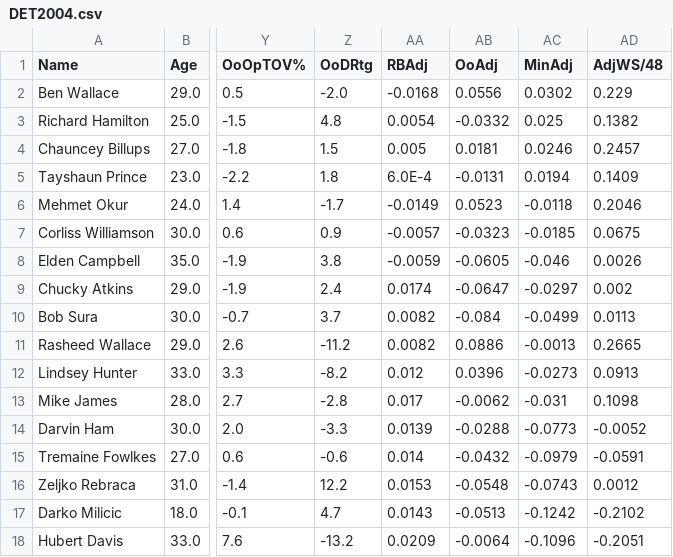
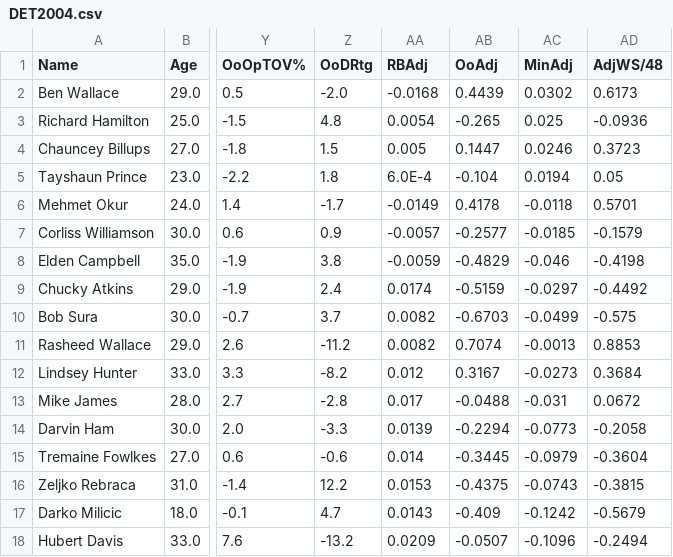
Before and after one commit to armaank1999/bball-stats, a CSV file: teamOutput/DET2004.csv, drawn as a sheet; only a part is shown, gaps mark what is left out; the diff names each change by its address in the sheet, - before the commit and + after, or states it on an @@ line.

```diff
--- a/teamOutput/DET2004.csv
+++ b/teamOutput/DET2004.csv
-AB2 (OoAdj): 0.0556
+AB2 (OoAdj): 0.4439
-AD2 (AdjWS/48): 0.229
+AD2 (AdjWS/48): 0.6173
-AB3 (OoAdj): -0.0332
+AB3 (OoAdj): -0.265
-AD3 (AdjWS/48): 0.1382
+AD3 (AdjWS/48): -0.0936
-AB4 (OoAdj): 0.0181
+AB4 (OoAdj): 0.1447
-AD4 (AdjWS/48): 0.2457
+AD4 (AdjWS/48): 0.3723
-AB5 (OoAdj): -0.0131
+AB5 (OoAdj): -0.104
-AD5 (AdjWS/48): 0.1409
+AD5 (AdjWS/48): 0.05
-AB6 (OoAdj): 0.0523
+AB6 (OoAdj): 0.4178
-AD6 (AdjWS/48): 0.2046
+AD6 (AdjWS/48): 0.5701
-AB7 (OoAdj): -0.0323
+AB7 (OoAdj): -0.2577
-AD7 (AdjWS/48): 0.0675
+AD7 (AdjWS/48): -0.1579
-AB8 (OoAdj): -0.0605
+AB8 (OoAdj): -0.4829
-AD8 (AdjWS/48): 0.0026
+AD8 (AdjWS/48): -0.4198
-AB9 (OoAdj): -0.0647
+AB9 (OoAdj): -0.5159
-AD9 (AdjWS/48): 0.002
+AD9 (AdjWS/48): -0.4492
-AB10 (OoAdj): -0.084
+AB10 (OoAdj): -0.6703
-AD10 (AdjWS/48): 0.0113
+AD10 (AdjWS/48): -0.575
-AB11 (OoAdj): 0.0886
+AB11 (OoAdj): 0.7074
-AD11 (AdjWS/48): 0.2665
+AD11 (AdjWS/48): 0.8853
-AB12 (OoAdj): 0.0396
+AB12 (OoAdj): 0.3167
-AD12 (AdjWS/48): 0.0913
+AD12 (AdjWS/48): 0.3684
-AB13 (OoAdj): -0.0062
+AB13 (OoAdj): -0.0488
-AD13 (AdjWS/48): 0.1098
+AD13 (AdjWS/48): 0.0672
-AB14 (OoAdj): -0.0288
+AB14 (OoAdj): -0.2294
-AD14 (AdjWS/48): -0.0052
+AD14 (AdjWS/48): -0.2058
-AB15 (OoAdj): -0.0432
+AB15 (OoAdj): -0.3445
-AD15 (AdjWS/48): -0.0591
+AD15 (AdjWS/48): -0.3604
-AB16 (OoAdj): -0.0548
+AB16 (OoAdj): -0.4375
-AD16 (AdjWS/48): 0.0012
+AD16 (AdjWS/48): -0.3815
-AB17 (OoAdj): -0.0513
+AB17 (OoAdj): -0.409
-AD17 (AdjWS/48): -0.2102
+AD17 (AdjWS/48): -0.5679
-AB18 (OoAdj): -0.0064
+AB18 (OoAdj): -0.0507
-AD18 (AdjWS/48): -0.2051
+AD18 (AdjWS/48): -0.2494
```
Also changed, not shown: teamOutput/CLE2009.csv, teamOutput/GSW2016.csv, 19 other files.
